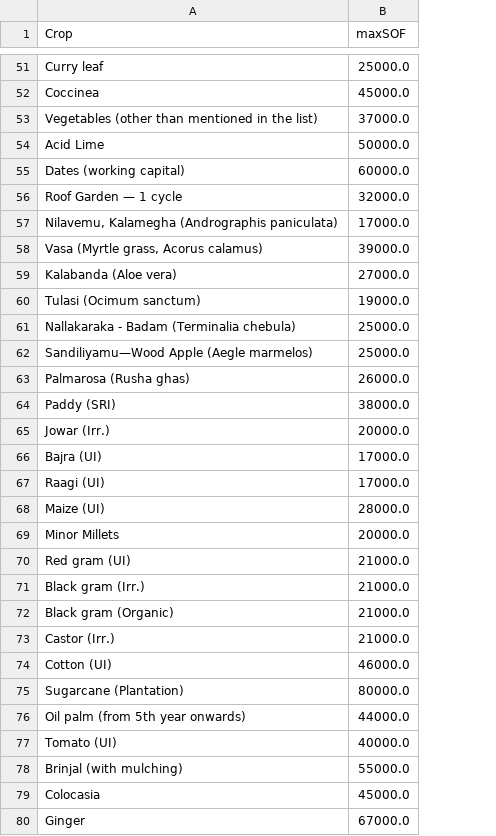
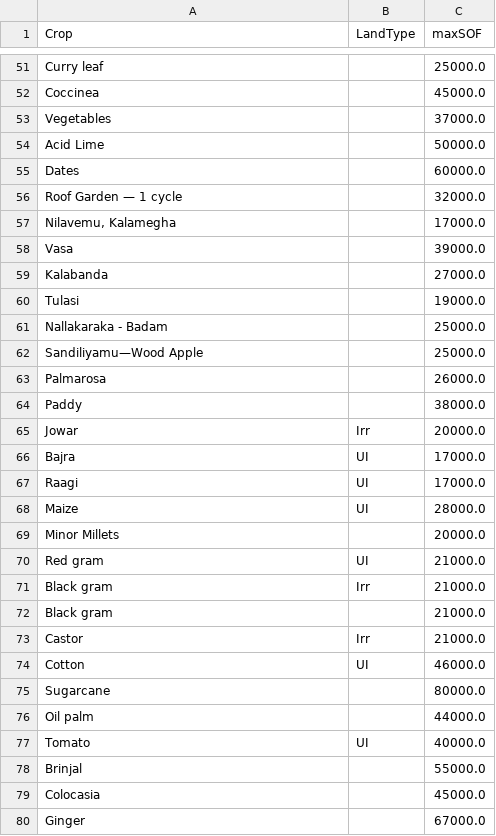
Before and after one commit to datakaveri/farmer-credit-app, a CSV file: data/SOF_data.csv, drawn as a sheet; only a part is shown, gaps mark what is left out; the diff covers the shown part only; the diff names each change by its address in the sheet, - before the commit and + after, or states it on an @@ line.

```diff
--- a/data/SOF_data.csv
+++ b/data/SOF_data.csv
+column B (LandType), rows 65-77: Irr | UI | UI | UI |  | UI | Irr |  | Irr | UI |  |  | UI
-A53 (Crop): Vegetables (other than mentioned in the list)
+A53 (Crop): Vegetables
-A55 (Crop): Dates (working capital)
+A55 (Crop): Dates
-A57 (Crop): Nilavemu, Kalamegha (Andrographis paniculata)
+A57 (Crop): Nilavemu, Kalamegha
-A58 (Crop): Vasa (Myrtle grass, Acorus calamus)
+A58 (Crop): Vasa
-A59 (Crop): Kalabanda (Aloe vera)
+A59 (Crop): Kalabanda
-A60 (Crop): Tulasi (Ocimum sanctum)
+A60 (Crop): Tulasi
-A61 (Crop): Nallakaraka - Badam (Terminalia chebula)
+A61 (Crop): Nallakaraka - Badam
-A62 (Crop): Sandiliyamu—Wood Apple (Aegle marmelos)
+A62 (Crop): Sandiliyamu—Wood Apple
-A63 (Crop): Palmarosa (Rusha ghas)
+A63 (Crop): Palmarosa
-A64 (Crop): Paddy (SRI)
+A64 (Crop): Paddy
-A65 (Crop): Jowar (Irr.)
+A65 (Crop): Jowar
-A66 (Crop): Bajra (UI)
+A66 (Crop): Bajra
-A67 (Crop): Raagi (UI)
+A67 (Crop): Raagi
-A68 (Crop): Maize (UI)
+A68 (Crop): Maize
-A70 (Crop): Red gram (UI)
+A70 (Crop): Red gram
-A71 (Crop): Black gram (Irr.)
+A71 (Crop): Black gram
-A72 (Crop): Black gram (Organic)
+A72 (Crop): Black gram
-A73 (Crop): Castor (Irr.)
+A73 (Crop): Castor
-A74 (Crop): Cotton (UI)
+A74 (Crop): Cotton
-A75 (Crop): Sugarcane (Plantation)
+A75 (Crop): Sugarcane
-A76 (Crop): Oil palm (from 5th year onwards)
+A76 (Crop): Oil palm
-A77 (Crop): Tomato (UI)
+A77 (Crop): Tomato
-A78 (Crop): Brinjal (with mulching)
+A78 (Crop): Brinjal
```
Also changed, not shown: 41 edited cells elsewhere in this file, 6 other files.
